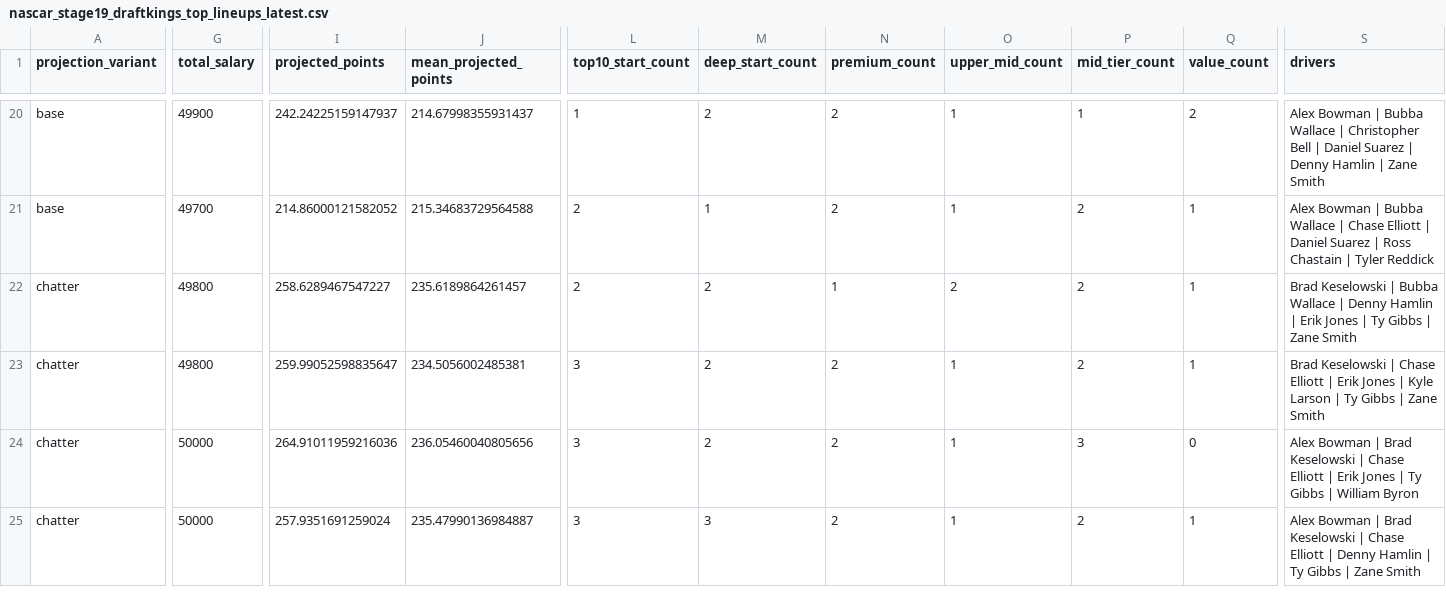
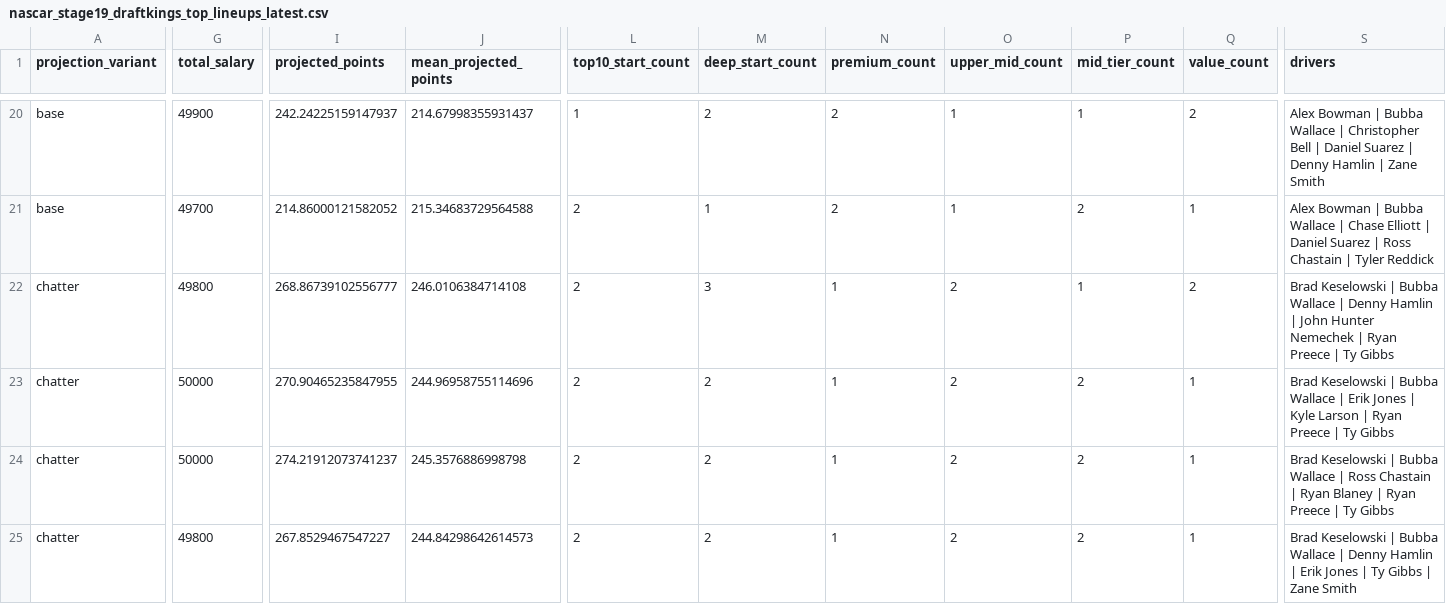
Before and after one commit to rogerroot01/NASCAR, a CSV file: data/nascar_stage19_draftkings_top_lineups_latest.csv, drawn as a sheet; only a part is shown, gaps mark what is left out; the diff covers the shown part only; the diff names each change by its address in the sheet, - before the commit and + after, or states it on an @@ line.

```diff
--- a/data/nascar_stage19_draftkings_top_lineups_latest.csv
+++ b/data/nascar_stage19_draftkings_top_lineups_latest.csv
-I22 (projected_points): 258.6289467547227
+I22 (projected_points): 268.86739102556777
-J22 (mean_projected_points): 235.6189864261457
+J22 (mean_projected_points): 246.0106384714108
-M22 (deep_start_count): 2
+M22 (deep_start_count): 3
-P22 (mid_tier_count): 2
+P22 (mid_tier_count): 1
-Q22 (value_count): 1
+Q22 (value_count): 2
-S22 (drivers): …Hamlin | Erik Jones | Ty Gibbs | Zane Smith
+S22 (drivers): …Hamlin | John Hunter Nemechek | Ryan Preece | Ty Gibbs
-G23 (total_salary): 49800
+G23 (total_salary): 50000
-I23 (projected_points): 259.99052598835647
+I23 (projected_points): 270.90465235847955
-J23 (mean_projected_points): 234.5056002485381
+J23 (mean_projected_points): 244.96958755114696
-L23:L25 (top10_start_count): 3
+L23:L25 (top10_start_count): 2
-N23:N25 (premium_count): 2
+N23:N25 (premium_count): 1
-O23:O25 (upper_mid_count): 1
+O23:O25 (upper_mid_count): 2
-S23 (drivers): …Keselowski | Chase Elliott | Erik Jones | Kyle Larson | Ty Gibbs | Zane Smith
+S23 (drivers): …Keselowski | Bubba Wallace | Erik Jones | Kyle Larson | Ryan Preece | Ty Gibbs
-I24 (projected_points): 264.91011959216036
+I24 (projected_points): 274.21912073741237
-J24 (mean_projected_points): 236.05460040805656
+J24 (mean_projected_points): 245.3576886998798
-P24 (mid_tier_count): 3
+P24 (mid_tier_count): 2
-Q24 (value_count): 0
+Q24 (value_count): 1
-S24 (drivers): Alex Bowman | Brad Keselowski | Chase Elliott | Erik Jones | Ty Gibbs | William Byron
+S24 (drivers): Brad Keselowski | Bubba Wallace | Ross Chastain | Ryan Blaney | Ryan Preece | Ty Gibbs
-G25 (total_salary): 50000
+G25 (total_salary): 49800
-I25 (projected_points): 257.9351691259024
+I25 (projected_points): 267.8529467547227
-J25 (mean_projected_points): 235.47990136984887
+J25 (mean_projected_points): 244.84298642614573
-M25 (deep_start_count): 3
+M25 (deep_start_count): 2
-S25 (drivers): Alex Bowman | Brad Keselowski | Chase Elliott | Denny Hamlin | Ty…
+S25 (drivers): Brad Keselowski | Bubba Wallace | Denny Hamlin | Erik Jones | Ty…
```
Also changed, not shown: 129 edited cells elsewhere in this file, data/nascar_stage17_external_inputs_audit.csv, data/nascar_stage18_current_forecast_with_safe_overlays_latest.csv, 3 other files.
